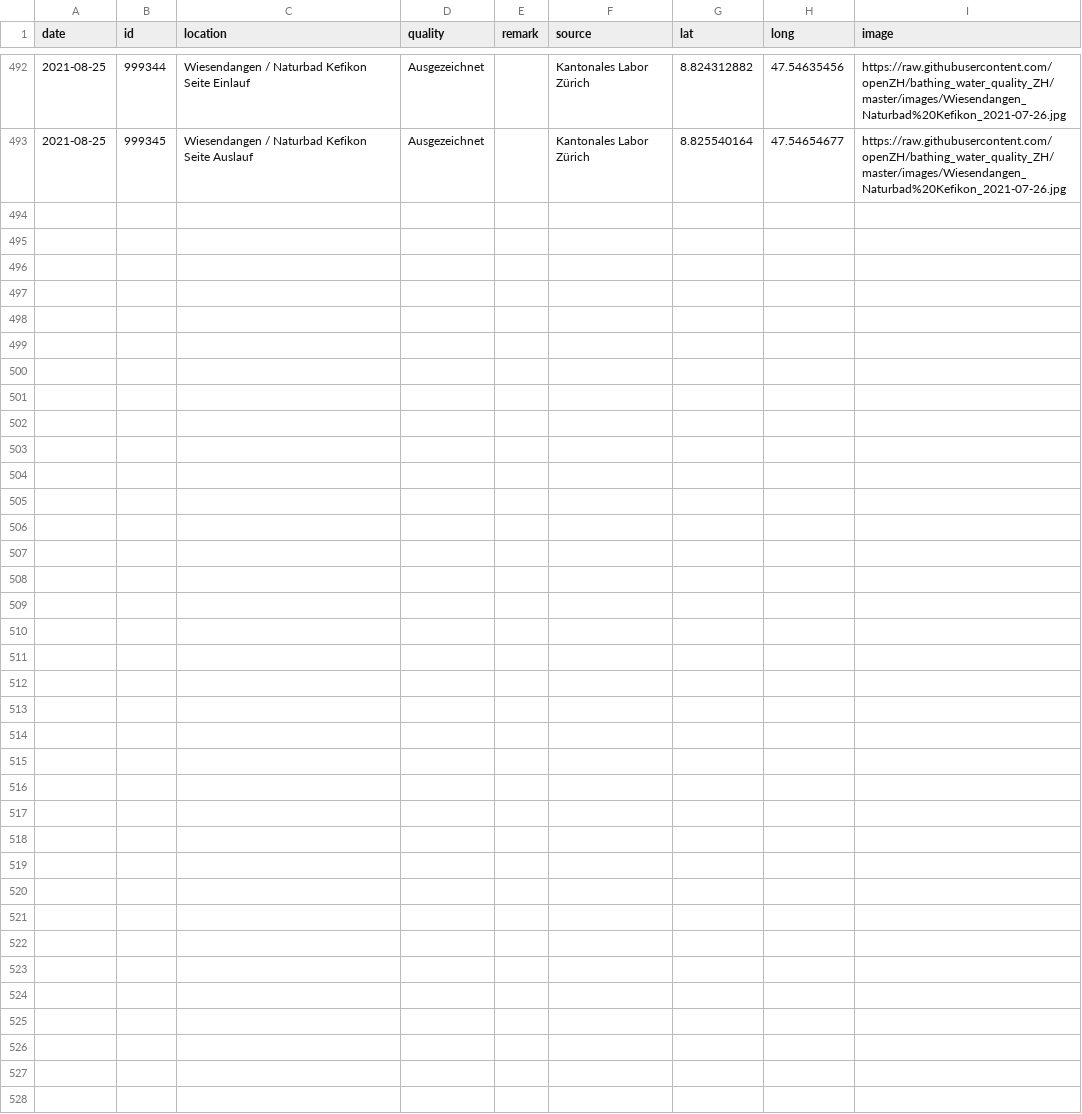
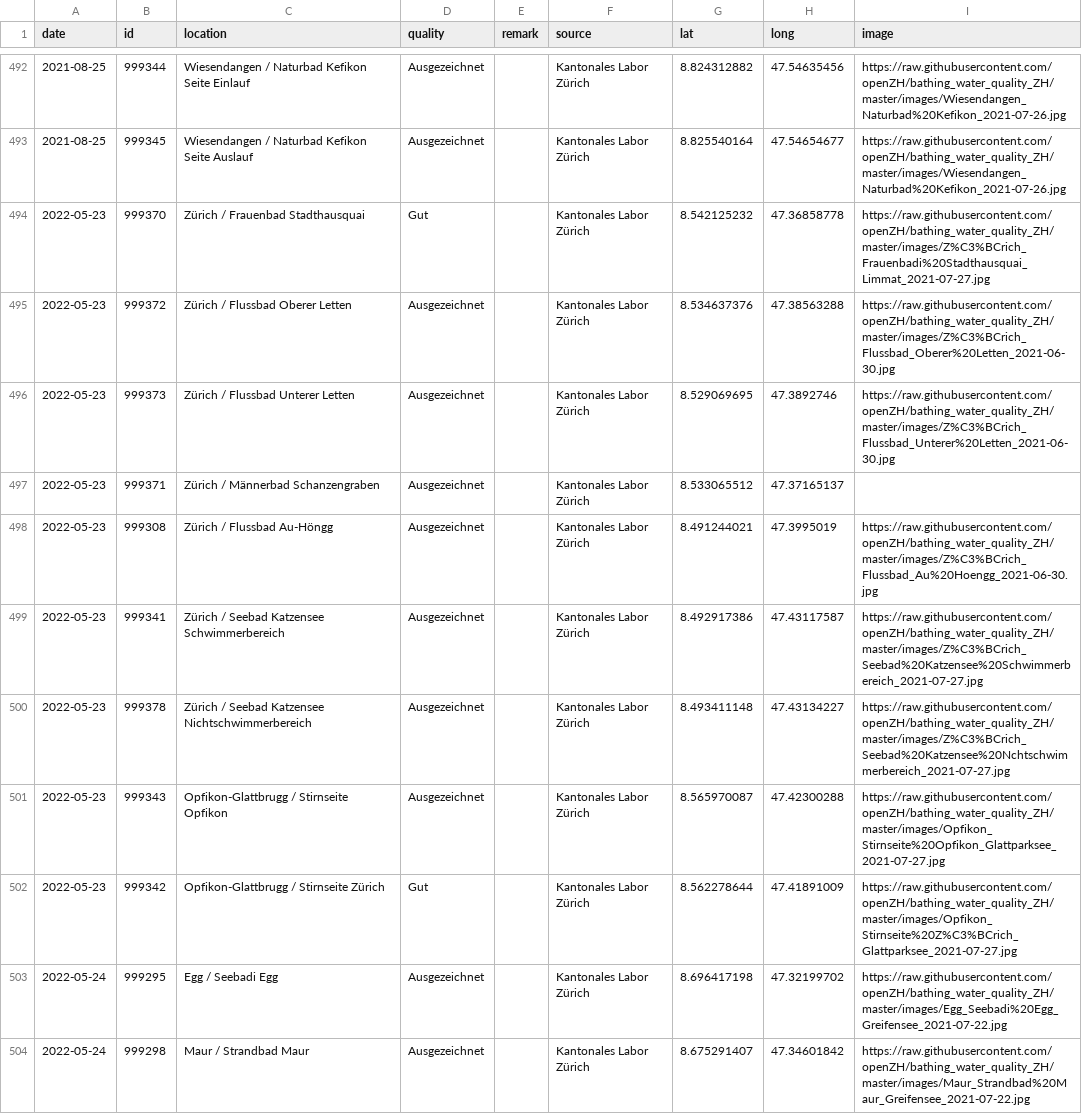
Before and after one commit to openZH/bathing_water_quality_ZH, a CSV file: data/bathing_water_quality_ZH.csv, drawn as a sheet; only a part is shown, gaps mark what is left out; the diff covers the shown part only; the diff names each change by its address in the sheet, - before the commit and + after, or states it on an @@ line.

Commit message:
Add files via upload

```diff
--- a/data/bathing_water_quality_ZH.csv
+++ b/data/bathing_water_quality_ZH.csv
+row 494: 2022-05-23 | 999370 | Zürich / Frauenbad Stadthausquai | Gut |  | Kantonales Labor Zürich | 8.542125232 | 47.36858778 | https://raw.githubusercontent.com/openZH/bathing_water_quality_ZH/master/images/Z%C3%BCrich_Frauenbadi%20Stadthausquai_Limmat_2021-07-27.jpg
+row 495: 2022-05-23 | 999372 | Zürich / Flussbad Oberer Letten | Ausgezeichnet |  | Kantonales Labor Zürich | 8.534637376 | 47.38563288 | https://raw.githubusercontent.com/openZH/bathing_water_quality_ZH/master/images/Z%C3%BCrich_Flussbad_Oberer%20Letten_2021-06-30.jpg
+row 496: 2022-05-23 | 999373 | Zürich / Flussbad Unterer Letten | Ausgezeichnet |  | Kantonales Labor Zürich | 8.529069695 | 47.3892746 | https://raw.githubusercontent.com/openZH/bathing_water_quality_ZH/master/images/Z%C3%BCrich_Flussbad_Unterer%20Letten_2021-06-30.jpg
+row 497: 2022-05-23 | 999371 | Zürich / Männerbad Schanzengraben | Ausgezeichnet |  | Kantonales Labor Zürich | 8.533065512 | 47.37165137
+row 498: 2022-05-23 | 999308 | Zürich / Flussbad Au-Höngg | Ausgezeichnet |  | Kantonales Labor Zürich | 8.491244021 | 47.3995019 | https://raw.githubusercontent.com/openZH/bathing_water_quality_ZH/master/images/Z%C3%BCrich_Flussbad_Au%20Hoengg_2021-06-30.jpg
+row 499: 2022-05-23 | 999341 | Zürich / Seebad Katzensee Schwimmerbereich | Ausgezeichnet |  | Kantonales Labor Zürich | 8.492917386 | 47.43117587 | https://raw.githubusercontent.com/openZH/bathing_water_quality_ZH/master/images/Z%C3%BCrich_Seebad%20Katzensee%20Schwimmerbereich_2021-07-27.jpg
+row 500: 2022-05-23 | 999378 | Zürich / Seebad Katzensee Nichtschwimmerbereich | Ausgezeichnet |  | Kantonales Labor Zürich | 8.493411148 | 47.43134227 | https://raw.githubusercontent.com/openZH/bathing_water_quality_ZH/master/images/Z%C3%BCrich_Seebad%20Katzensee%20Nchtschwimmerbereich_2021-07-27.jpg
+row 501: 2022-05-23 | 999343 | Opfikon-Glattbrugg / Stirnseite Opfikon | Ausgezeichnet |  | Kantonales Labor Zürich | 8.565970087 | 47.42300288 | https://raw.githubusercontent.com/openZH/bathing_water_quality_ZH/master/images/Opfikon_Stirnseite%20Opfikon_Glattparksee_2021-07-27.jpg
+row 502: 2022-05-23 | 999342 | Opfikon-Glattbrugg / Stirnseite Zürich | Gut |  | Kantonales Labor Zürich | 8.562278644 | 47.41891009 | https://raw.githubusercontent.com/openZH/bathing_water_quality_ZH/master/images/Opfikon_Stirnseite%20Z%C3%BCrich_Glattparksee_2021-07-27.jpg
+row 503: 2022-05-24 | 999295 | Egg / Seebadi Egg | Ausgezeichnet |  | Kantonales Labor Zürich | 8.696417198 | 47.32199702 | https://raw.githubusercontent.com/openZH/bathing_water_quality_ZH/master/images/Egg_Seebadi%20Egg_Greifensee_2021-07-22.jpg
+row 504: 2022-05-24 | 999298 | Maur / Strandbad Maur | Ausgezeichnet |  | Kantonales Labor Zürich | 8.675291407 | 47.34601842 | https://raw.githubusercontent.com/openZH/bathing_water_quality_ZH/master/images/Maur_Strandbad%20Maur_Greifensee_2021-07-22.jpg
```
Also changed, not shown: 11 added rows elsewhere in this file.
